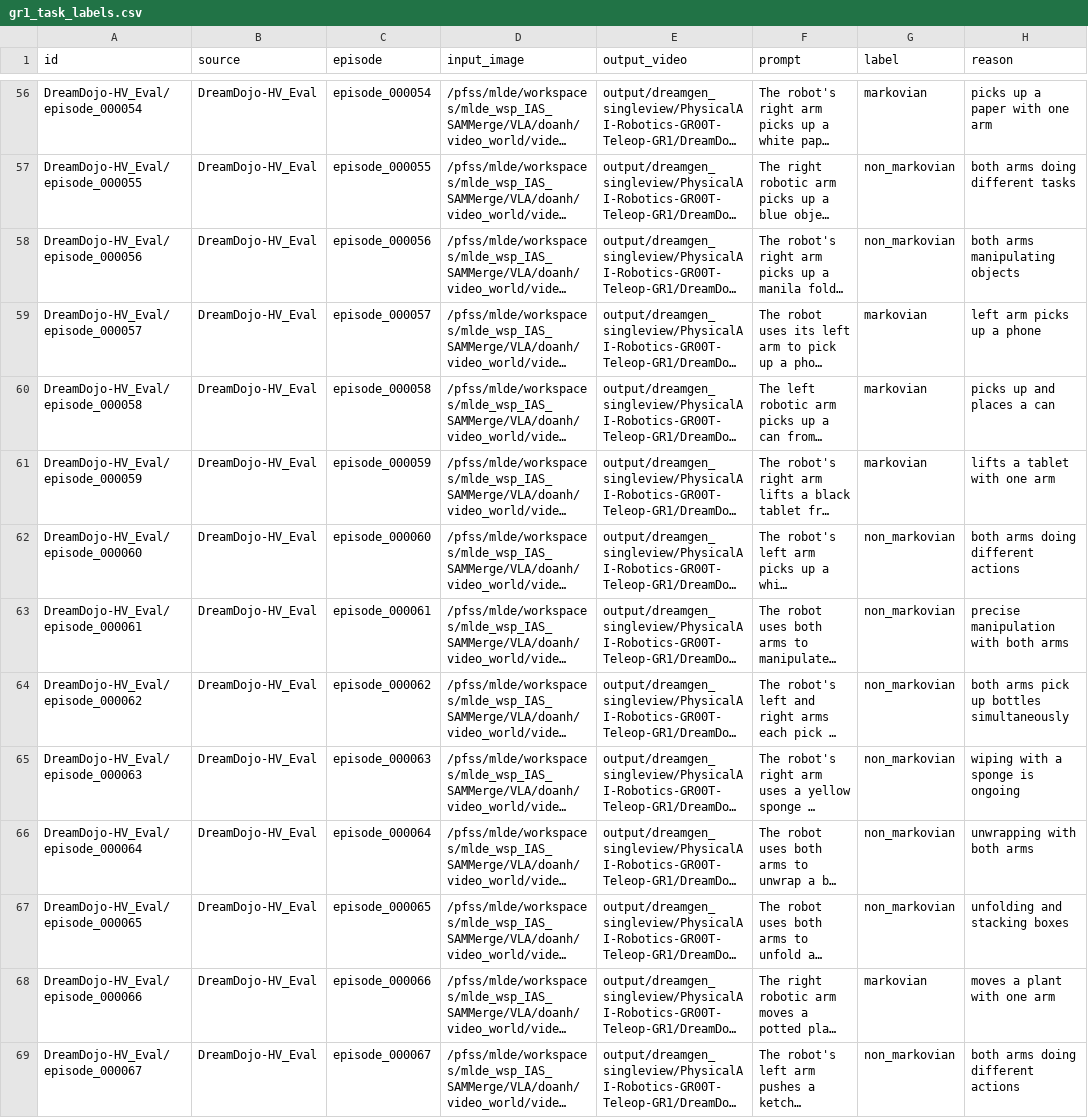
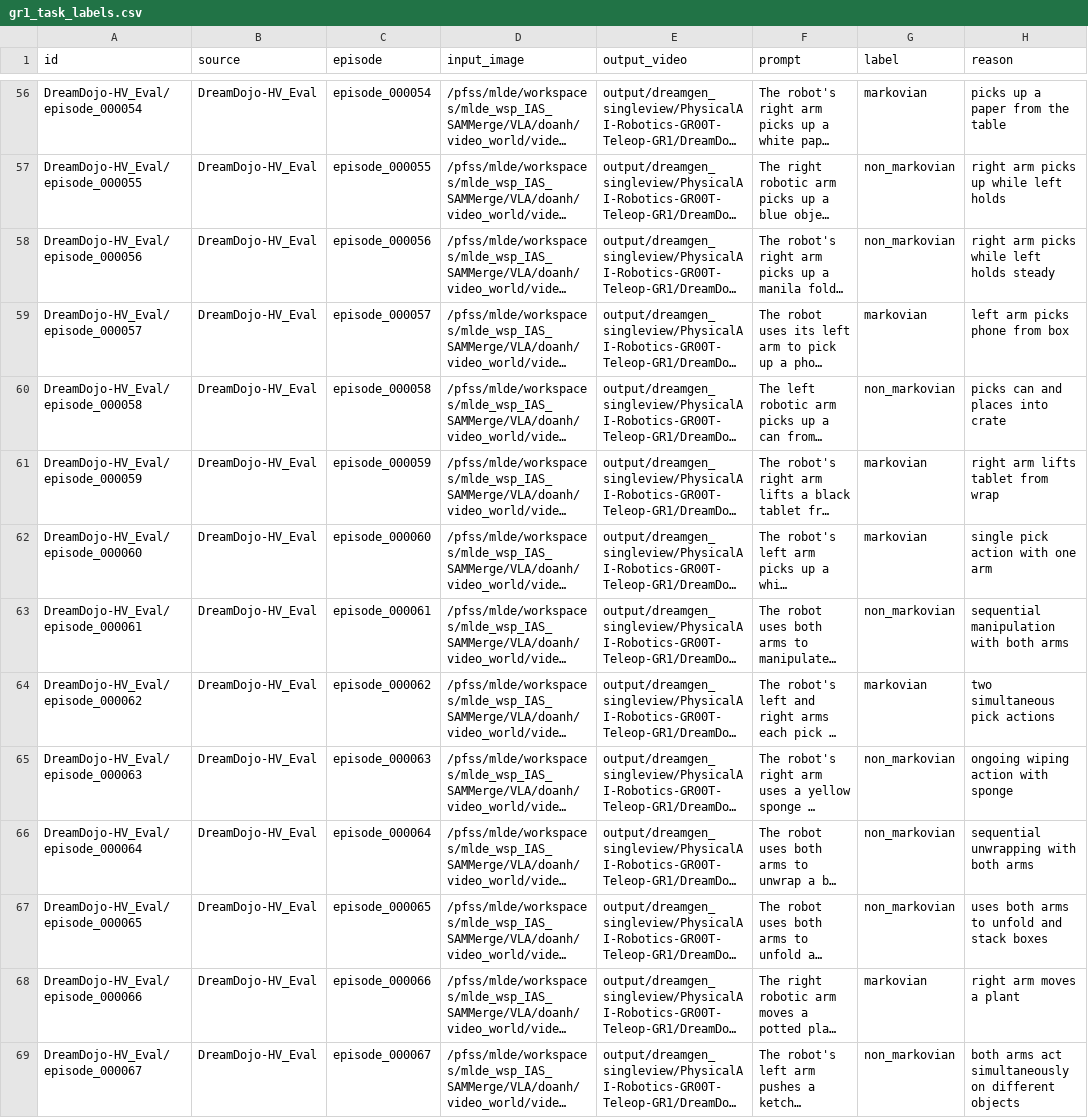
Before and after one commit to ltdoanhwork/RoboWorM, a CSV file: scripts/gr1_task_labels.csv, drawn as a sheet; only a part is shown, gaps mark what is left out; long unchanged cells end in …; the diff covers the shown part only; the diff names each change by its address in the sheet, - before the commit and + after, or states it on an @@ line.

```diff
--- a/scripts/gr1_task_labels.csv
+++ b/scripts/gr1_task_labels.csv
-H56 (reason): picks up a paper with one arm
+H56 (reason): picks up a paper from the table
-H57 (reason): both arms doing different tasks
+H57 (reason): right arm picks up while left holds
-H58 (reason): both arms manipulating objects
+H58 (reason): right arm picks while left holds steady
-H59 (reason): left arm picks up a phone
+H59 (reason): left arm picks phone from box
-G60 (label): markovian
+G60 (label): non_markovian
-H60 (reason): picks up and places a can
+H60 (reason): picks can and places into crate
-H61 (reason): lifts a tablet with one arm
+H61 (reason): right arm lifts tablet from wrap
-G62 (label): non_markovian
+G62 (label): markovian
-H62 (reason): both arms doing different actions
+H62 (reason): single pick action with one arm
-H63 (reason): precise manipulation with both arms
+H63 (reason): sequential manipulation with both arms
-G64 (label): non_markovian
+G64 (label): markovian
-H64 (reason): both arms pick up bottles simultaneously
+H64 (reason): two simultaneous pick actions
-H65 (reason): wiping with a sponge is ongoing
+H65 (reason): ongoing wiping action with sponge
-H66 (reason): unwrapping with both arms
+H66 (reason): sequential unwrapping with both arms
-H67 (reason): unfolding and stacking boxes
+H67 (reason): uses both arms to unfold and stack boxes
-H68 (reason): moves a plant with one arm
+H68 (reason): right arm moves a plant
-H69 (reason): both arms doing different actions
+H69 (reason): both arms act simultaneously on different objects
```
Also changed, not shown: 122 edited cells elsewhere in this file, scripts/gr1_episode_sampled.csv, 7 other files.
